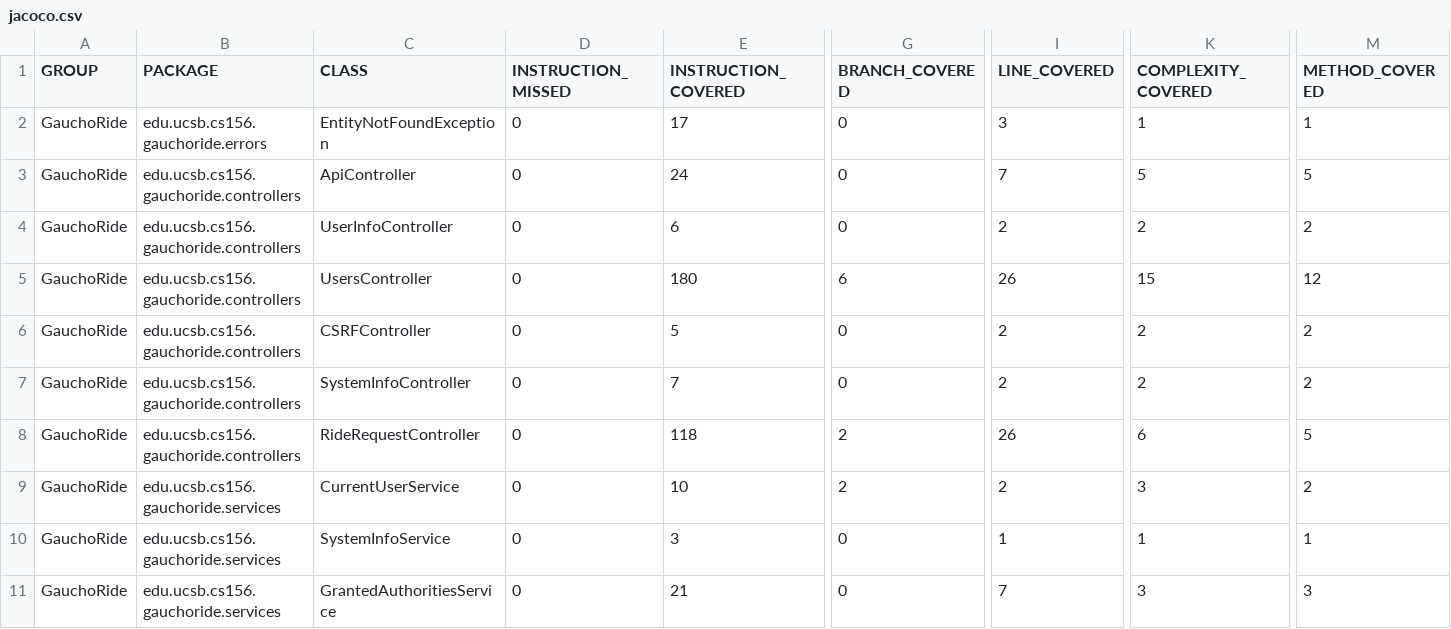
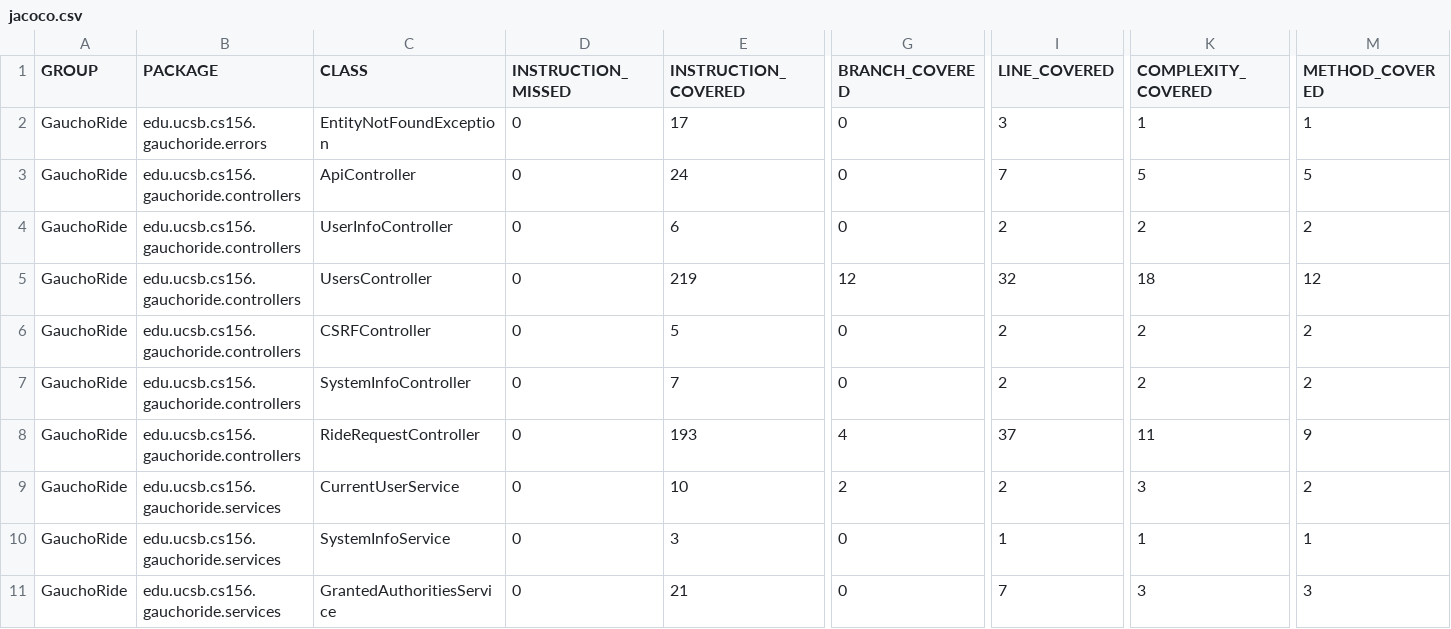
Before and after one commit to ucsb-cs156-s23/proj-gauchoride-s23-5pm-3, a CSV file: prs/37/jacoco/jacoco.csv, drawn as a sheet; only a part is shown, gaps mark what is left out; the diff names each change by its address in the sheet, - before the commit and + after, or states it on an @@ line.

```diff
--- a/prs/37/jacoco/jacoco.csv
+++ b/prs/37/jacoco/jacoco.csv
-E5 (INSTRUCTION_COVERED): 180
+E5 (INSTRUCTION_COVERED): 219
-G5 (BRANCH_COVERED): 6
+G5 (BRANCH_COVERED): 12
-I5 (LINE_COVERED): 26
+I5 (LINE_COVERED): 32
-K5 (COMPLEXITY_COVERED): 15
+K5 (COMPLEXITY_COVERED): 18
-E8 (INSTRUCTION_COVERED): 118
+E8 (INSTRUCTION_COVERED): 193
-G8 (BRANCH_COVERED): 2
+G8 (BRANCH_COVERED): 4
-I8 (LINE_COVERED): 26
+I8 (LINE_COVERED): 37
-K8 (COMPLEXITY_COVERED): 6
+K8 (COMPLEXITY_COVERED): 11
-M8 (METHOD_COVERED): 5
+M8 (METHOD_COVERED): 9
```
Also changed, not shown: 9 other files.
